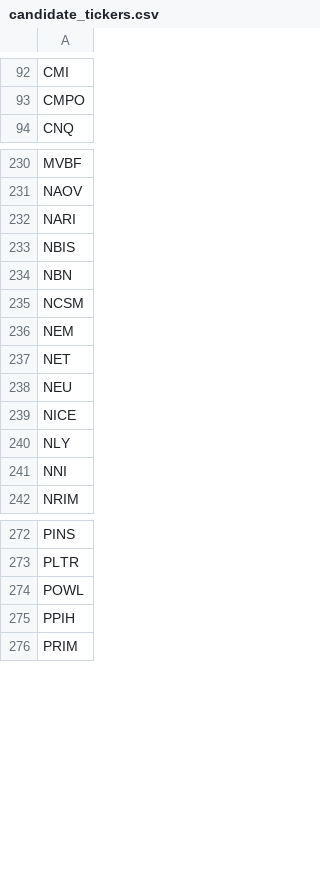
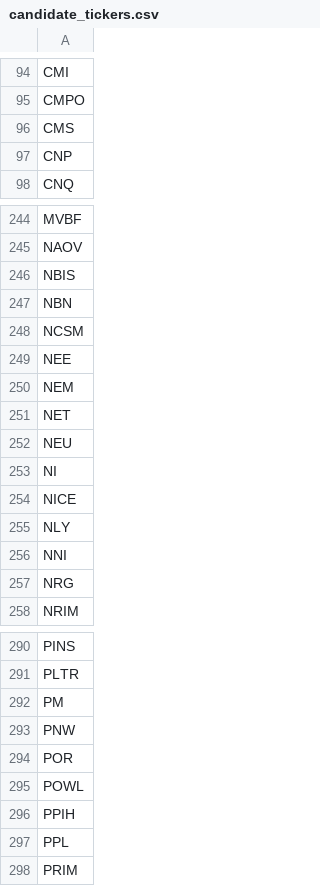
Before and after one commit to dakara32/GPT_Code, a CSV file: candidate_tickers.csv, drawn as a sheet; only a part is shown, gaps mark what is left out; the diff covers the shown part only.

Commit message:
Update candidate tickers list

```diff
--- a/candidate_tickers.csv
+++ b/candidate_tickers.csv
@@ -93,2 +95,4 @@ CMI
 CMPO
+CMS
+CNP
 CNQ
@@ -231,3 +245,2 @@ MVBF
 NAOV
-NARI
 NBIS
@@ -235,2 +248,3 @@ NBN
 NCSM
+NEE
 NEM
@@ -238,2 +252,3 @@ NET
 NEU
+NI
 NICE
@@ -241,2 +256,3 @@ NLY
 NNI
+NRG
 NRIM
@@ -273,4 +291,8 @@ PINS
 PLTR
+PM
+PNW
+POR
 POWL
 PPIH
+PPL
 PRIM
```
Also changed, not shown: 23 added rows, 6 removed rows and 2 edited cells elsewhere in this file.
